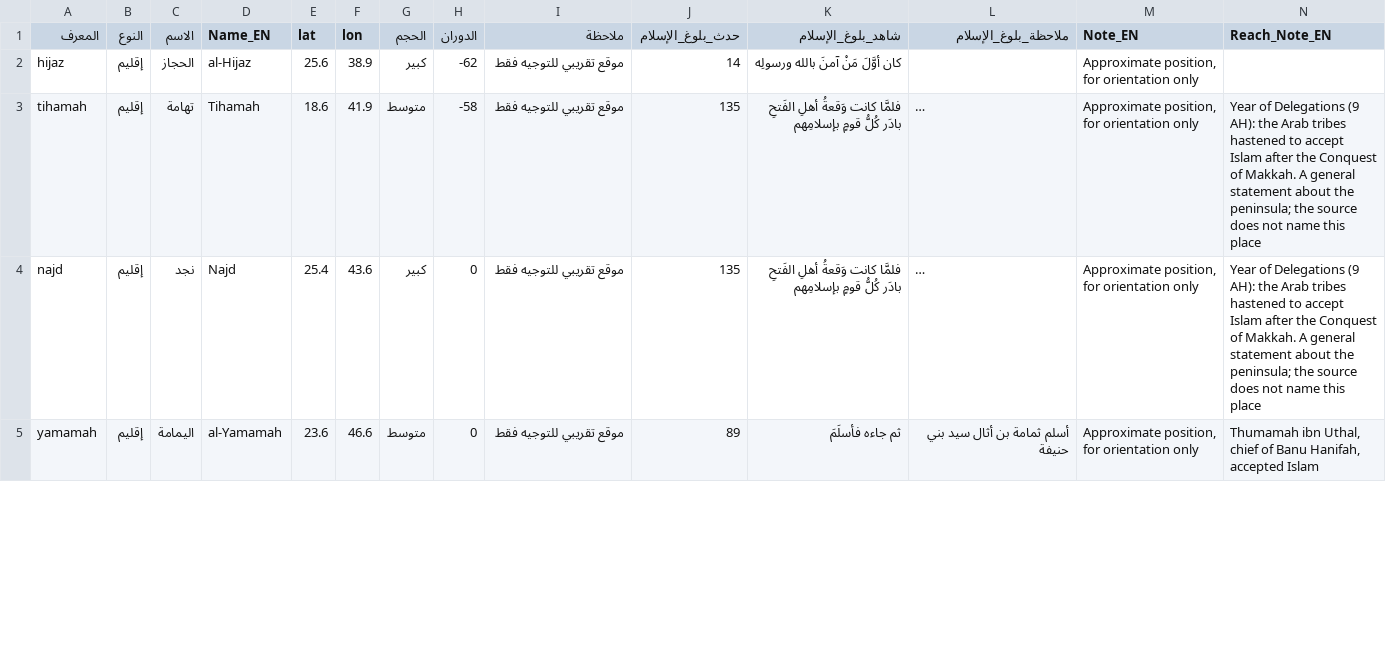
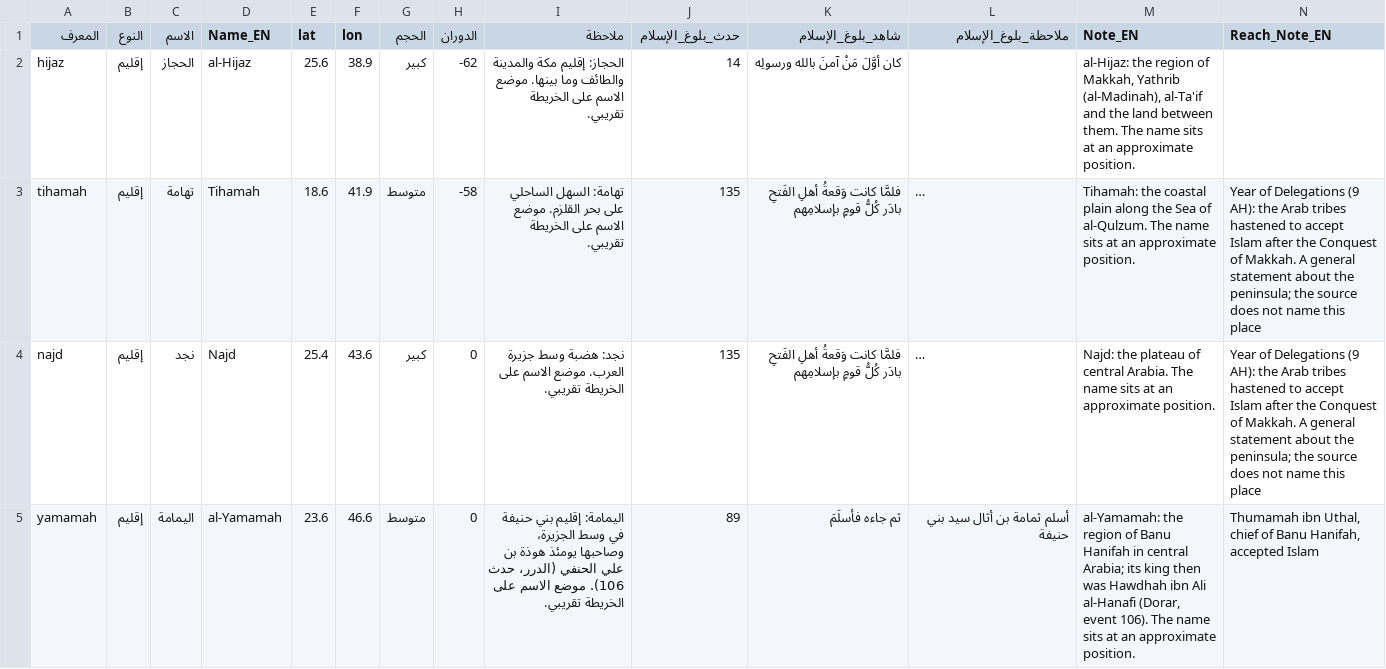
Before and after one commit to omarbintalib/Bidaya, a CSV file: map_labels.csv, drawn as a sheet; only a part is shown; long unchanged cells end in …; the diff covers the shown part only; the diff names each change by its address in the sheet, - before the commit and + after, or states it on an @@ line.

```diff
--- a/map_labels.csv
+++ b/map_labels.csv
-I2 (ملاحظة): موقع تقريبي للتوجيه فقط
+I2 (ملاحظة): الحجاز: إقليم مكة والمدينة والطائف وما بينها. موضع الاسم على الخريطة تقريبي.
-M2 (Note_EN): Approximate position, for orientation only
+M2 (Note_EN): al-Hijaz: the region of Makkah, Yathrib (al-Madinah), al-Ta'if and the land between them. The name sits at an approximate position.
-I3 (ملاحظة): موقع تقريبي للتوجيه فقط
+I3 (ملاحظة): تهامة: السهل الساحلي على بحر القلزم. موضع الاسم على الخريطة تقريبي.
-M3 (Note_EN): Approximate position, for orientation only
+M3 (Note_EN): Tihamah: the coastal plain along the Sea of al-Qulzum. The name sits at an approximate position.
-I4 (ملاحظة): موقع تقريبي للتوجيه فقط
+I4 (ملاحظة): نجد: هضبة وسط جزيرة العرب. موضع الاسم على الخريطة تقريبي.
-M4 (Note_EN): Approximate position, for orientation only
+M4 (Note_EN): Najd: the plateau of central Arabia. The name sits at an approximate position.
-I5 (ملاحظة): موقع تقريبي للتوجيه فقط
+I5 (ملاحظة): اليمامة: إقليم بني حنيفة في وسط الجزيرة، وصاحبها يومئذ هوذة بن علي الحنفي (الدرر، حدث 106). موضع الاسم على الخريطة تقريبي.
-M5 (Note_EN): Approximate position, for orientation only
+M5 (Note_EN): al-Yamamah: the region of Banu Hanifah in central Arabia; its king then was Hawdhah ibn Ali al-Hanafi (Dorar, event 106). The name sits at an approximate position.
```
Also changed, not shown: 22 edited cells elsewhere in this file, 3 other files.
